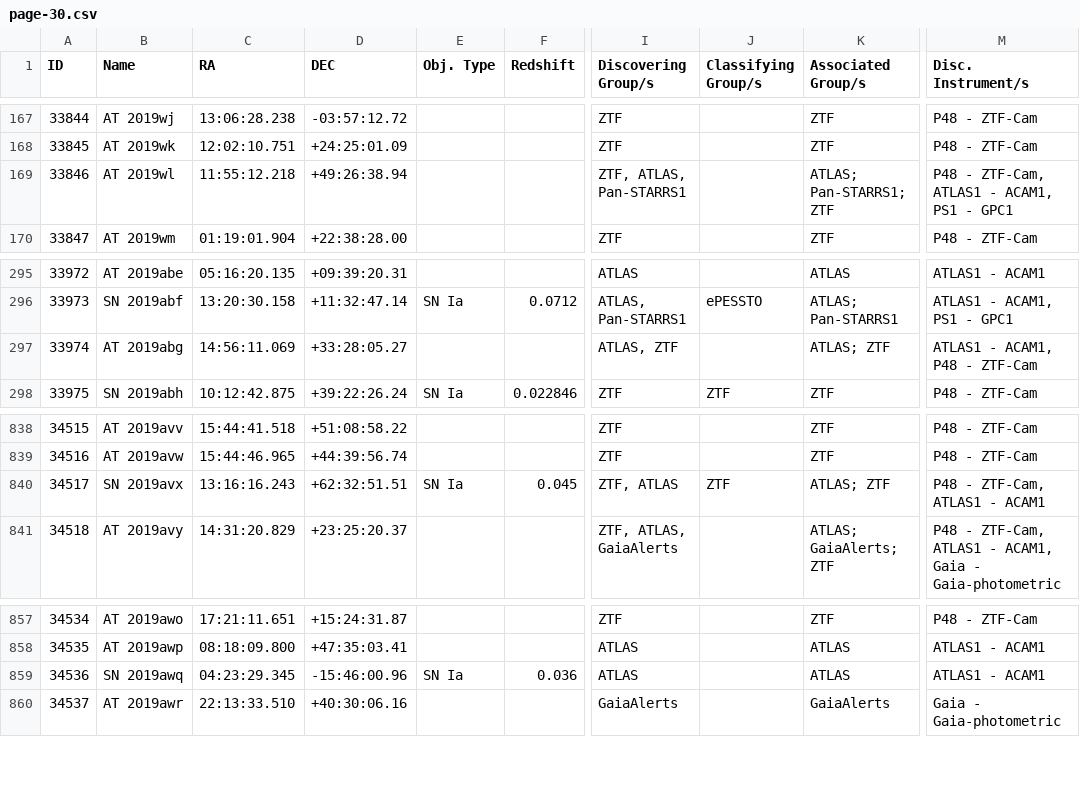
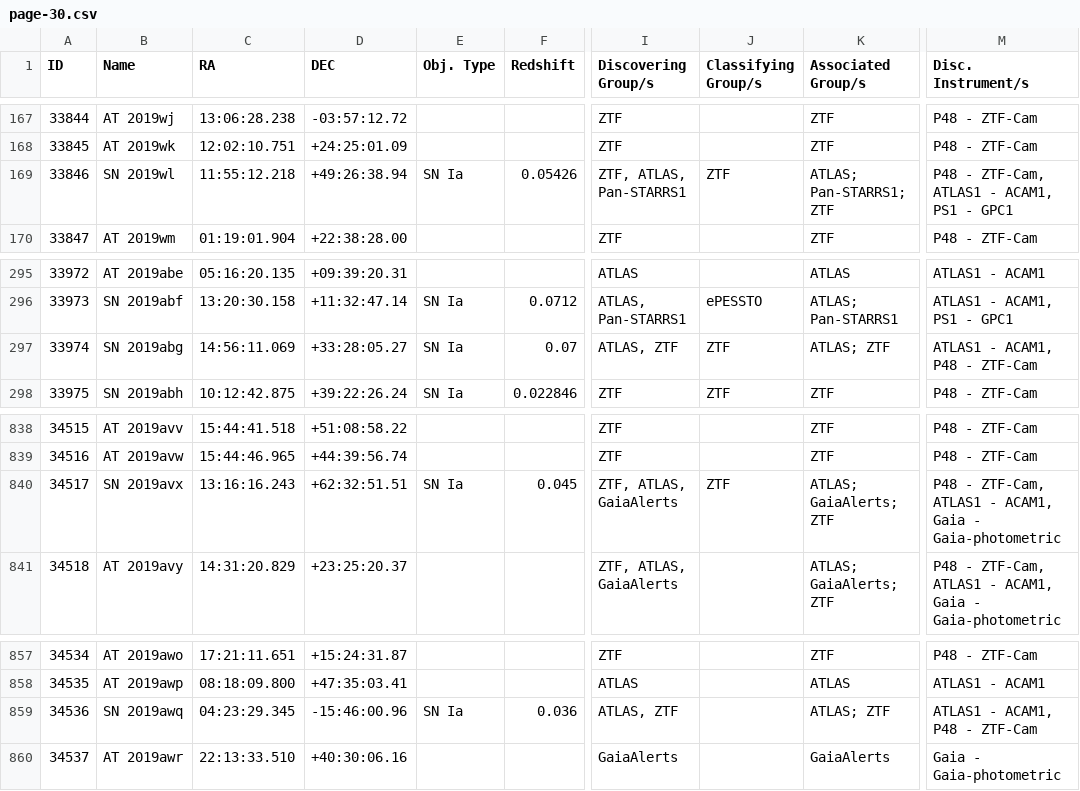
Before and after one commit to astrocatalogs/kne-external, a CSV file: TNS/page-30.csv, drawn as a sheet; only a part is shown, gaps mark what is left out; the diff names each change by its address in the sheet, - before the commit and + after, or states it on an @@ line.

Commit message:
Astrocats v'0.3.39' SHA'e9dae3a346a21cad128314d121a2b43099a48ba3' - KilonovaCatalog SHA'68e690d1994fc0f5146f70c55fccf99406b645f8' : 'push' - adding all files.

```diff
--- a/TNS/page-30.csv
+++ b/TNS/page-30.csv
-B169 (Name): AT 2019wl
+B169 (Name): SN 2019wl
-E169 (Obj. Type): (empty)
+E169 (Obj. Type): SN Ia
-F169 (Redshift): (empty)
+F169 (Redshift): 0.05426
-J169 (Classifying Group/s): (empty)
+J169 (Classifying Group/s): ZTF
-B297 (Name): AT 2019abg
+B297 (Name): SN 2019abg
-E297 (Obj. Type): (empty)
+E297 (Obj. Type): SN Ia
-F297 (Redshift): (empty)
+F297 (Redshift): 0.07
-J297 (Classifying Group/s): (empty)
+J297 (Classifying Group/s): ZTF
-I840 (Discovering Group/s): ZTF, ATLAS
+I840 (Discovering Group/s): ZTF, ATLAS, GaiaAlerts
-K840 (Associated Group/s): ATLAS; ZTF
+K840 (Associated Group/s): ATLAS; GaiaAlerts; ZTF
-M840 (Disc. Instrument/s): P48 - ZTF-Cam, ATLAS1 - ACAM1
+M840 (Disc. Instrument/s): P48 - ZTF-Cam, ATLAS1 - ACAM1, Gaia - Gaia-photometric
-I859 (Discovering Group/s): ATLAS
+I859 (Discovering Group/s): ATLAS, ZTF
-K859 (Associated Group/s): ATLAS
+K859 (Associated Group/s): ATLAS; ZTF
-M859 (Disc. Instrument/s): ATLAS1 - ACAM1
+M859 (Disc. Instrument/s): ATLAS1 - ACAM1, P48 - ZTF-Cam
```
Also changed, not shown: TNS/index.csv, TNS/page-08.csv, 15 other files.
